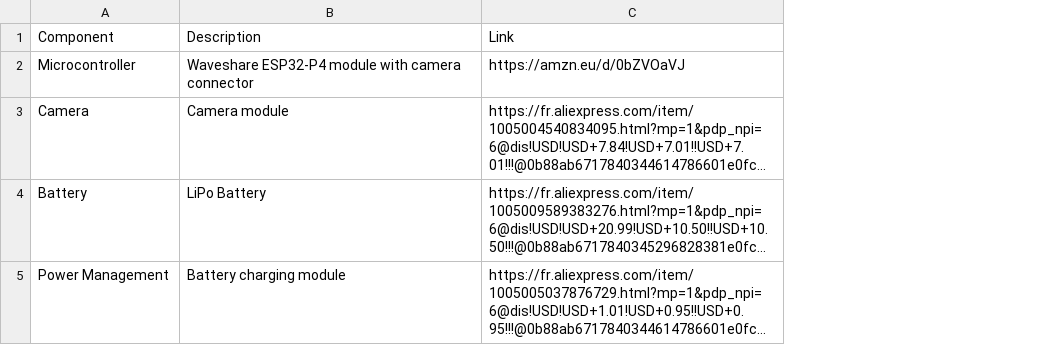
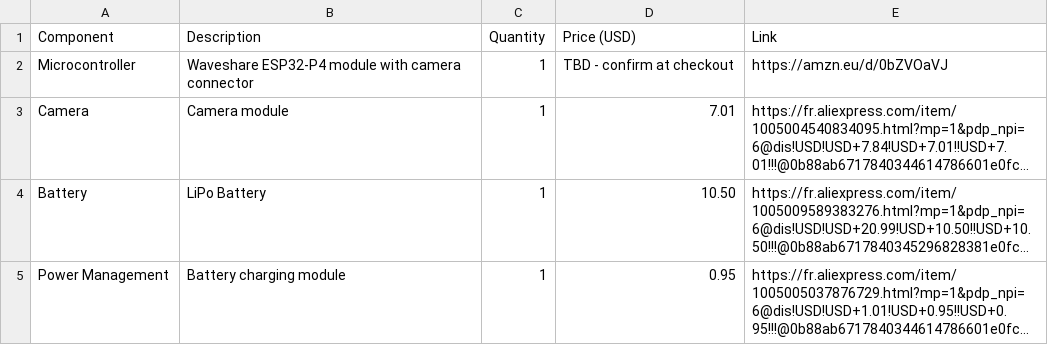
Before and after one commit to Laurentsandler/Esp-Gopro, a CSV file: docs/BOM.csv, drawn as a sheet; long unchanged cells end in …; the diff names each change by its address in the sheet, - before the commit and + after, or states it on an @@ line.

Commit message:
Revise BOM format to add quantity and price
Updated BOM to include quantity and price information for components.

```diff
--- a/docs/BOM.csv
+++ b/docs/BOM.csv
+column C (Quantity), rows 2-5: all 1
+column D (Price (USD)), rows 2-5: TBD - confirm at checkout | 7.01 | 10.50 | 0.95
```
